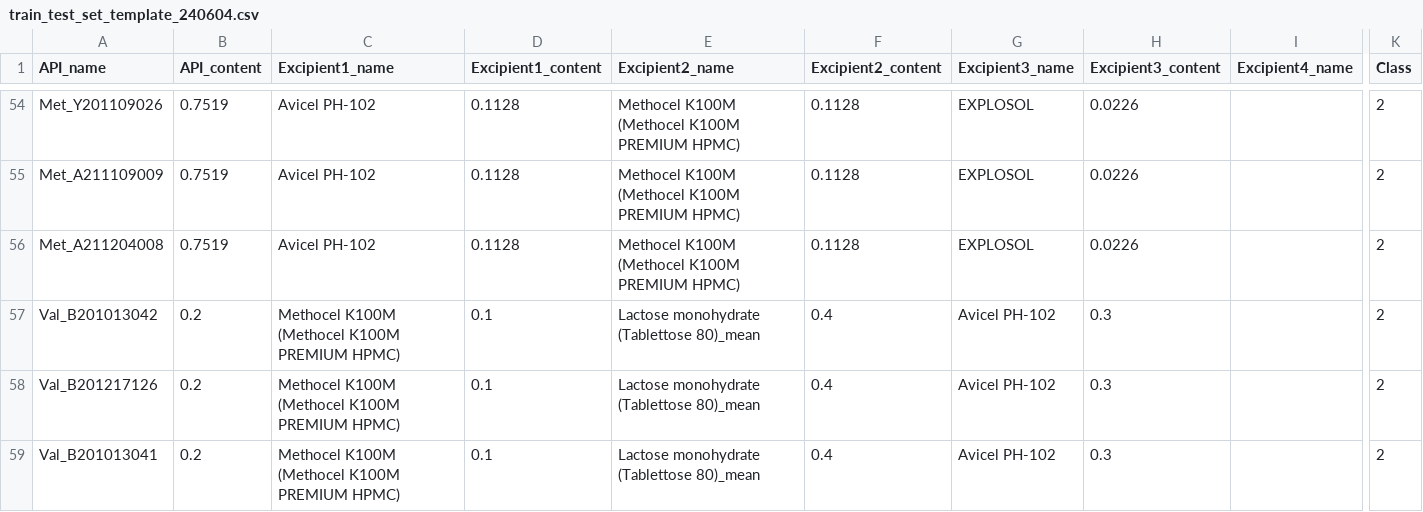
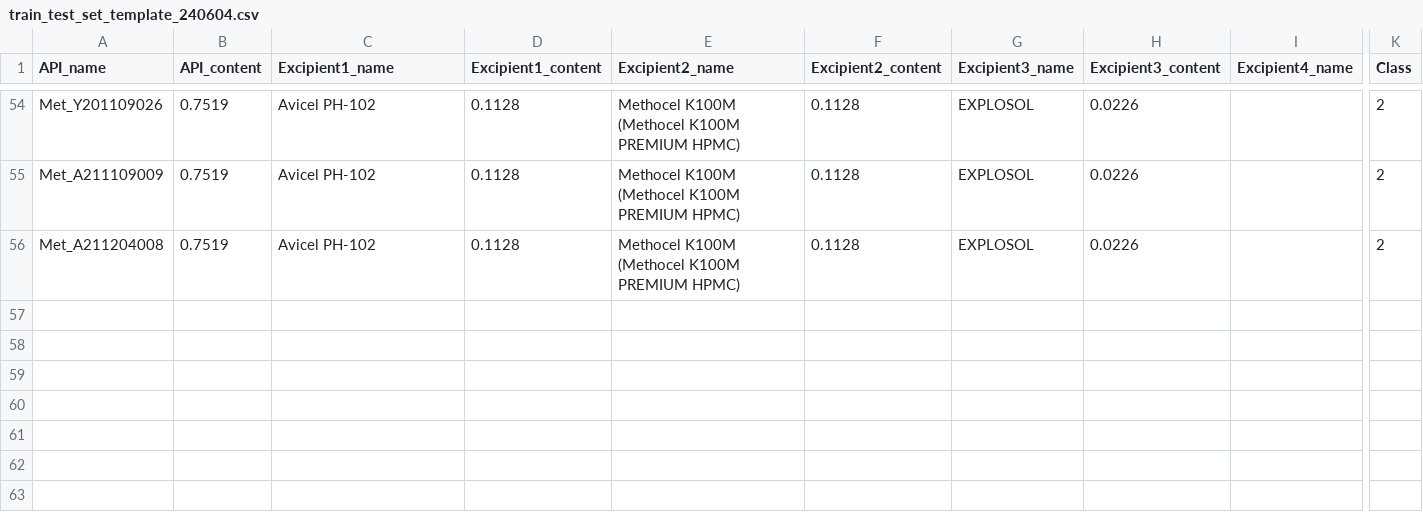
Before and after one commit to patbaek88/MCS, a CSV file: train_test_set_template_240604.csv, drawn as a sheet; only a part is shown, gaps mark what is left out; rows hold the shown columns only; the diff names each change by its address in the sheet, - before the commit and + after, or states it on an @@ line.

Commit message:
Update train_test_set_template_240604.csv

```diff
--- a/train_test_set_template_240604.csv
+++ b/train_test_set_template_240604.csv
-row 57: Val_B201013042 | 0.2 | Methocel K100M (Methocel K100M PREMIUM HPMC) | 0.1 | Lactose monohydrate (Tablettose 80)_mean | 0.4 | Avicel PH-102 | 0.3 |  | 2
-row 58: Val_B201217126 | 0.2 | Methocel K100M (Methocel K100M PREMIUM HPMC) | 0.1 | Lactose monohydrate (Tablettose 80)_mean | 0.4 | Avicel PH-102 | 0.3 |  | 2
-row 59: Val_B201013041 | 0.2 | Methocel K100M (Methocel K100M PREMIUM HPMC) | 0.1 | Lactose monohydrate (Tablettose 80)_mean | 0.4 | Avicel PH-102 | 0.3 |  | 2
```
